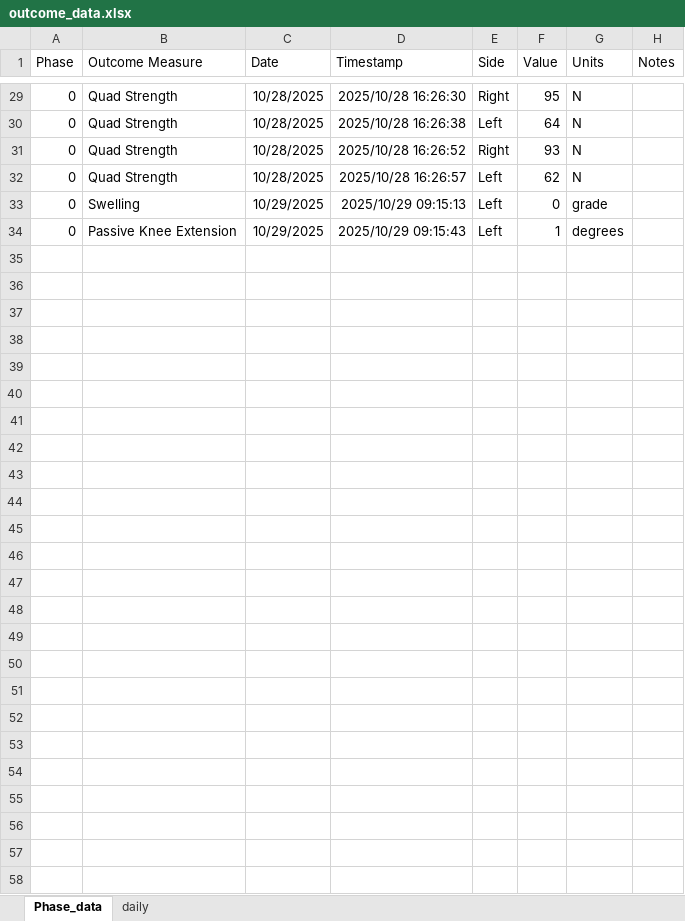
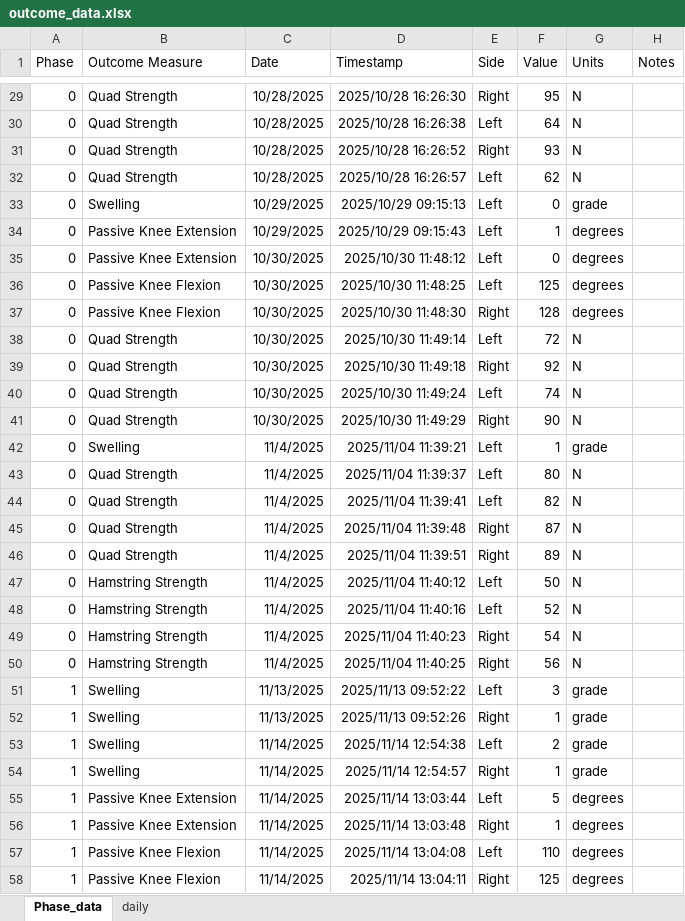
Before and after one commit to AKates717/CSI-Pacific-RTP, an Excel workbook: sample_data/outcome_data.xlsx, sheet Phase_data, drawn as a sheet; only a part is shown, gaps mark what is left out; values as stored, in another font and other column widths than the file's, no borders; the diff names each change by its address in the sheet, - before the commit and + after, or states it on an @@ line.

```diff
--- a/sample_data/outcome_data.xlsx (sheet Phase_data)
+++ b/sample_data/outcome_data.xlsx (sheet Phase_data)
+row 35: 0 | Passive Knee Extension | 10/30/2025 | 2025/10/30 11:48:12 | Left | 0 | degrees
+row 36: 0 | Passive Knee Flexion | 10/30/2025 | 2025/10/30 11:48:25 | Left | 125 | degrees
+row 37: 0 | Passive Knee Flexion | 10/30/2025 | 2025/10/30 11:48:30 | Right | 128 | degrees
+row 38: 0 | Quad Strength | 10/30/2025 | 2025/10/30 11:49:14 | Left | 72 | N
+row 39: 0 | Quad Strength | 10/30/2025 | 2025/10/30 11:49:18 | Right | 92 | N
+row 40: 0 | Quad Strength | 10/30/2025 | 2025/10/30 11:49:24 | Left | 74 | N
+row 41: 0 | Quad Strength | 10/30/2025 | 2025/10/30 11:49:29 | Right | 90 | N
+row 42: 0 | Swelling | 11/4/2025 | 2025/11/04 11:39:21 | Left | 1 | grade
+row 43: 0 | Quad Strength | 11/4/2025 | 2025/11/04 11:39:37 | Left | 80 | N
+row 44: 0 | Quad Strength | 11/4/2025 | 2025/11/04 11:39:41 | Left | 82 | N
+row 45: 0 | Quad Strength | 11/4/2025 | 2025/11/04 11:39:48 | Right | 87 | N
+row 46: 0 | Quad Strength | 11/4/2025 | 2025/11/04 11:39:51 | Right | 89 | N
+row 47: 0 | Hamstring Strength | 11/4/2025 | 2025/11/04 11:40:12 | Left | 50 | N
+row 48: 0 | Hamstring Strength | 11/4/2025 | 2025/11/04 11:40:16 | Left | 52 | N
+row 49: 0 | Hamstring Strength | 11/4/2025 | 2025/11/04 11:40:23 | Right | 54 | N
+row 50: 0 | Hamstring Strength | 11/4/2025 | 2025/11/04 11:40:25 | Right | 56 | N
+row 51: 1 | Swelling | 11/13/2025 | 2025/11/13 09:52:22 | Left | 3 | grade
+row 52: 1 | Swelling | 11/13/2025 | 2025/11/13 09:52:26 | Right | 1 | grade
+row 53: 1 | Swelling | 11/14/2025 | 2025/11/14 12:54:38 | Left | 2 | grade
+row 54: 1 | Swelling | 11/14/2025 | 2025/11/14 12:54:57 | Right | 1 | grade
+row 55: 1 | Passive Knee Extension | 11/14/2025 | 2025/11/14 13:03:44 | Left | 5 | degrees
+row 56: 1 | Passive Knee Extension | 11/14/2025 | 2025/11/14 13:03:48 | Right | 1 | degrees
+row 57: 1 | Passive Knee Flexion | 11/14/2025 | 2025/11/14 13:04:08 | Left | 110 | degrees
+row 58: 1 | Passive Knee Flexion | 11/14/2025 | 2025/11/14 13:04:11 | Right | 125 | degrees
```
Also changed, not shown: sheet daily, sample_data/ACL-Intake-Form.xlsx, sample_data/ACL-Protocols-Summary.xlsx, 27 other files.
